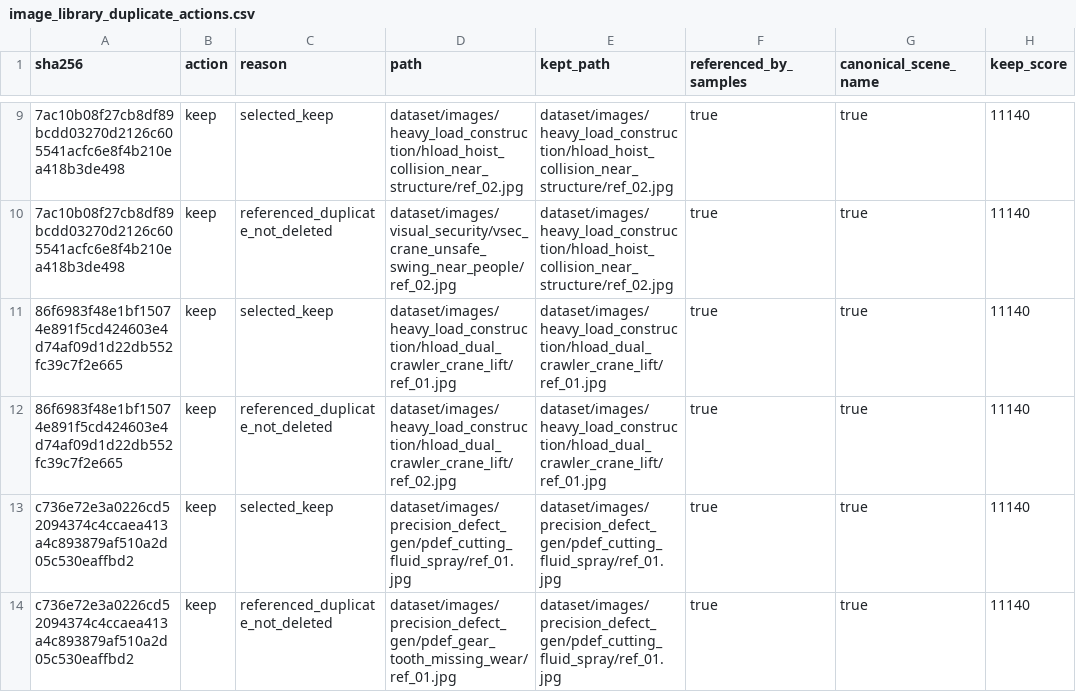
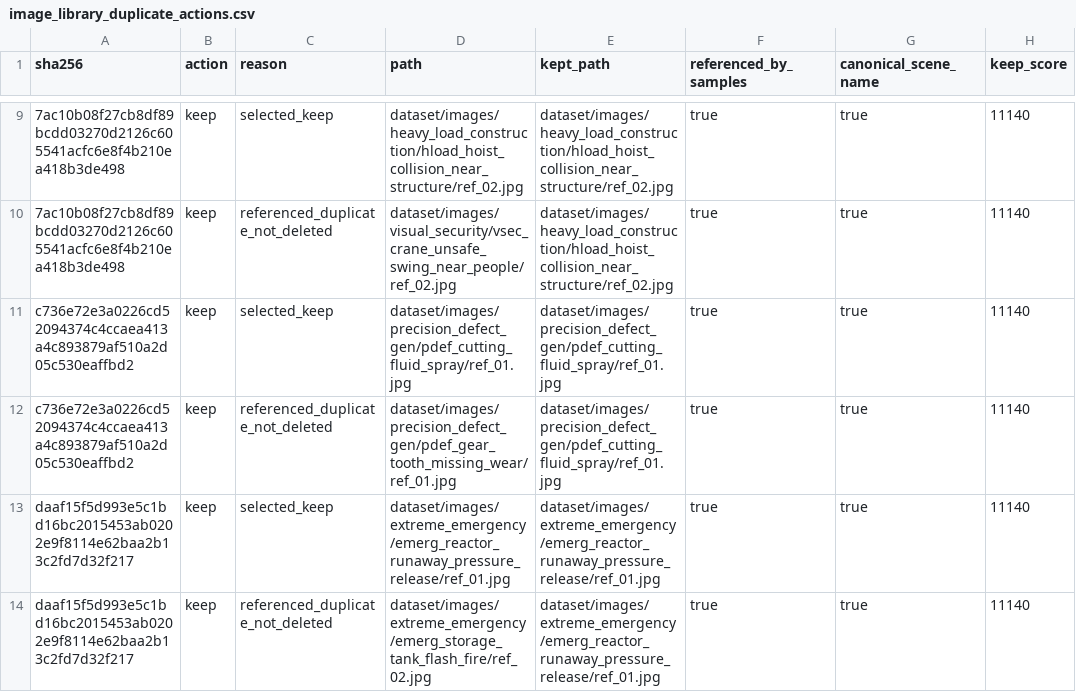
Before and after one commit to am-ns/FORGE-Bench, a CSV file: reports/image_library_duplicate_actions.csv, drawn as a sheet; only a part is shown, gaps mark what is left out; the shorter side is filled out with more unchanged rows; the diff names each change by its address in the sheet, - before the commit and + after, or states it on an @@ line.

Commit message:
Compact curated image filenames after review

```diff
--- a/reports/image_library_duplicate_actions.csv
+++ b/reports/image_library_duplicate_actions.csv
-row 11: 86f6983f48e1bf15074e891f5cd424603e4d74af09d1d22db552fc39c7f2e665 | keep | selected_keep | dataset/images/heavy_load_construction/hload_dual_crawler_crane_lift/ref_01.jpg | dataset/images/heavy_load_construction/hload_dual_crawler_crane_lift/ref_01.jpg | true | true | 11140
-row 12: 86f6983f48e1bf15074e891f5cd424603e4d74af09d1d22db552fc39c7f2e665 | keep | referenced_duplicate_not_deleted | dataset/images/heavy_load_construction/hload_dual_crawler_crane_lift/ref_02.jpg | dataset/images/heavy_load_construction/hload_dual_crawler_crane_lift/ref_01.jpg | true | true | 11140
```
Also changed, not shown: 34 other files.
